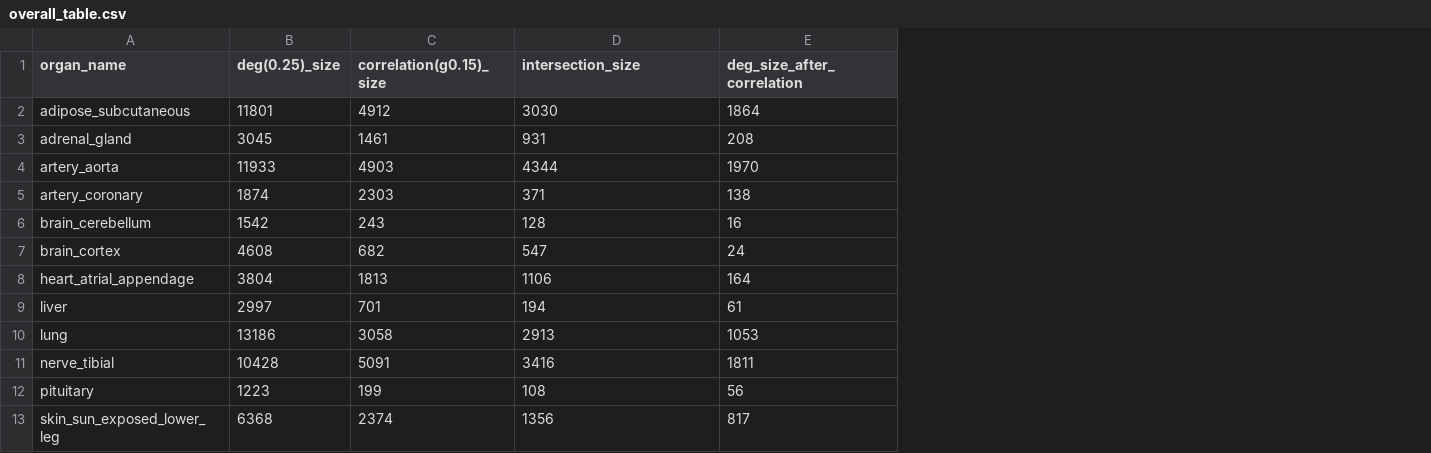
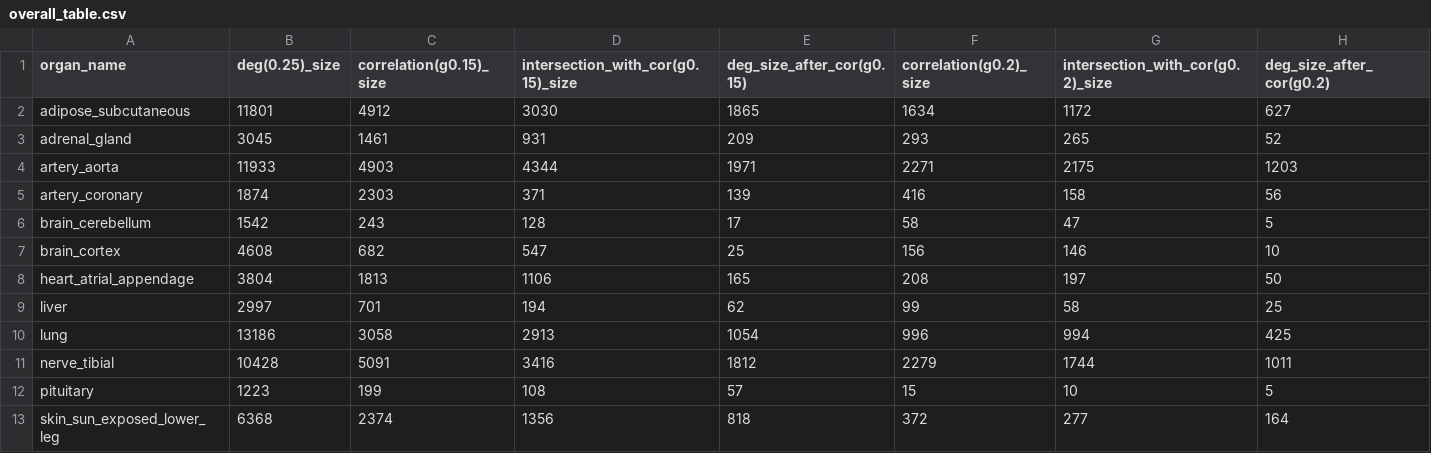
Before and after one commit to MubasshiraMusarrat/Orange, a CSV file: Gtex DEG Code/outputs/overall_table.csv, drawn as a sheet; removed rows and columns are numbered as before the commit, all else as after; the diff names each change by its address in the sheet, - before the commit and + after, or states it on an @@ line.

Commit message:
deseq after cor 0.2

```diff
--- a/Gtex DEG Code/outputs/overall_table.csv
+++ b/Gtex DEG Code/outputs/overall_table.csv
-column E (deg_size_after_correlation), rows 2-13: 1864 | 208 | 1970 | 138 | 16 | 24 | 164 | 61 | 1053 | 1811 | 56 | 817
+column E (deg_size_after_cor(g0.15)), rows 2-13: 1865 | 209 | 1971 | 139 | 17 | 25 | 165 | 62 | 1054 | 1812 | 57 | 818
+column F (correlation(g0.2)_size), rows 2-13: 1634 | 293 | 2271 | 416 | 58 | 156 | 208 | 99 | 996 | 2279 | 15 | 372
+column G (intersection_with_cor(g0.2)_size), rows 2-13: 1172 | 265 | 2175 | 158 | 47 | 146 | 197 | 58 | 994 | 1744 | 10 | 277
+column H (deg_size_after_cor(g0.2)), rows 2-13: 627 | 52 | 1203 | 56 | 5 | 10 | 50 | 25 | 425 | 1011 | 5 | 164
-D1: intersection_size
+D1: intersection_with_cor(g0.15)_size
```
Also changed, not shown: Gtex DEG Code/outputs/corelated_genes(g0.2)/skin_sun_exposed_lower_leg_corelated_genes.csv, 35 other files.
